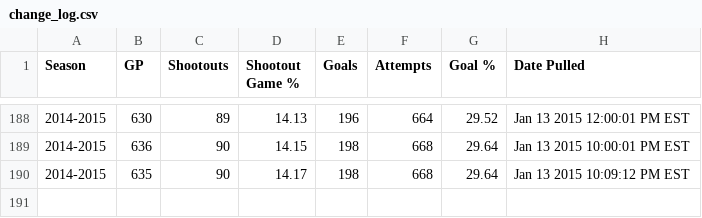
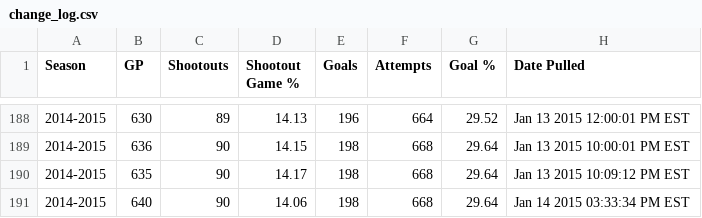
Before and after one commit to pyreking/Shootout, a CSV file: summary/change_log.csv, drawn as a sheet; only a part is shown, gaps mark what is left out.

```diff
--- a/summary/change_log.csv
+++ b/summary/change_log.csv
@@ -190 +190,2 @@ Season,GP,Shootouts,Shootout Game %,Goals,Attempts,Goal %,Date Pulled
 2014-2015,635,90,14.17,198,668,29.64,Jan 13 2015 10:09:12 PM EST
+2014-2015,640,90,14.06,198,668,29.64,Jan 14 2015 03:33:34 PM EST
```
Also changed, not shown: shots/shots.csv, summary/current.csv, 4 other files.
